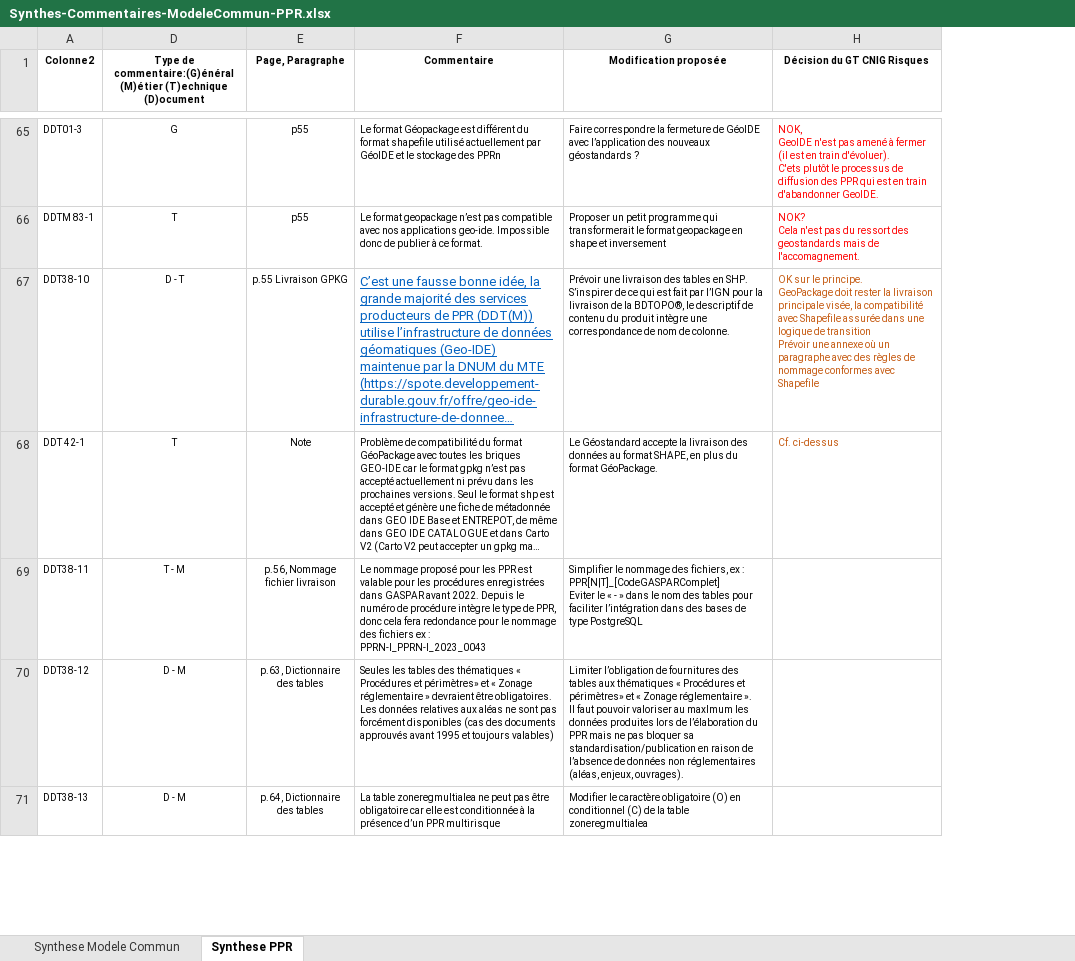
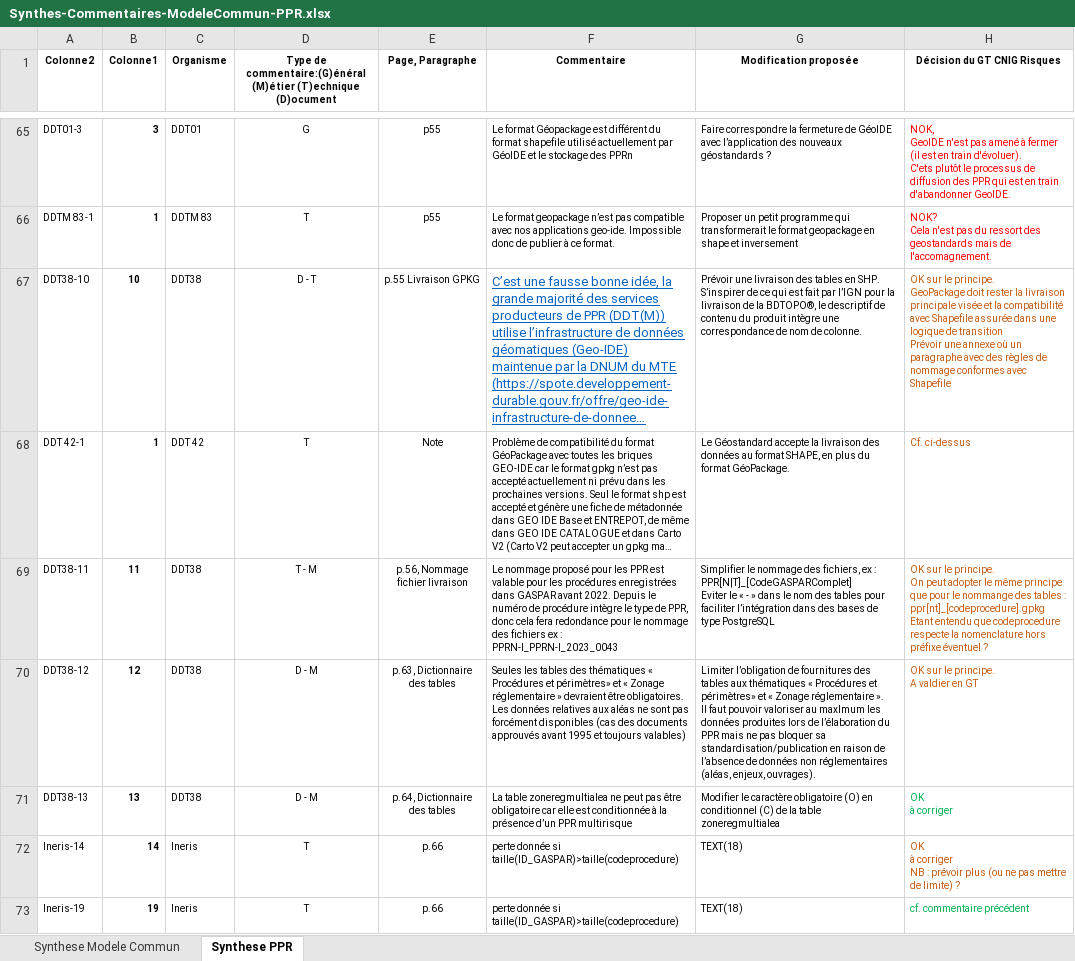
Before and after one commit to cnigfr/Geostandards-Risques, an Excel workbook: suivi/2024-05_06-Consultation-publique/Synthes-Commentaires-ModeleCommun-PPR.xlsx, sheet Synthese PPR, drawn as a sheet; only a part is shown, gaps mark what is left out; long unchanged cells end in …; values as stored, in another font and other column widths than the file's, no borders; table styles not drawn; ↵ is a line break in a cell; the diff covers the shown part only; the diff names each change by its address in the sheet, - before the commit and + after, or states it on an @@ line.

Commit message:
Ajout commentaires Ineris + tableau de synthèse complété

```diff
--- a/suivi/2024-05_06-Consultation-publique/Synthes-Commentaires-ModeleCommun-PPR.xlsx (sheet Synthese PPR)
+++ b/suivi/2024-05_06-Consultation-publique/Synthes-Commentaires-ModeleCommun-PPR.xlsx (sheet Synthese PPR)
@@ column B (Colonne1) unhidden, rows 65-71: 3 | 1 | 10 | 1 | 11 | 12 | 13 @@
@@ column C (Organisme) unhidden, rows 65-71: DDT01 | DDTM 83 | DDT38 | DDT 42 | DDT38 | DDT38 | DDT38 @@
-H67 (Décision du GT CNIG Risques): …livraison principale visée, la compatibilité…
+H67 (Décision du GT CNIG Risques): …livraison principale visée et la compatibilité…
-H69 (Décision du GT CNIG Risques): (empty)
+H69 (Décision du GT CNIG Risques): OK sur le principe. ↵ On peut adopter le même principe que pour le nommange des tables : ppr[nt]_[codeprocedure].gpkg ↵ Etant entendu que codeprocedure respecte la nomenclature hors préfixe éventuel ?
-H70 (Décision du GT CNIG Risques): (empty)
+H70 (Décision du GT CNIG Risques): OK sur le principe. ↵ A valdier en GT
-H71 (Décision du GT CNIG Risques): (empty)
+H71 (Décision du GT CNIG Risques): OK ↵ à corriger
+row 72: Ineris-14 | 14 | Ineris | T | p.66 | perte donnée si taille(ID_GASPAR)>taille(codeprocedure) | TEXT(18) | OK ↵ à corriger ↵ NB : prévoir plus (ou ne pas mettre de limite) ?
+row 73: Ineris-19 | 19 | Ineris | T | p.66 | perte donnée si taille(ID_GASPAR)>taille(codeprocedure) | TEXT(18) | cf. commentaire précédent
```
Also changed, not shown: 25 added rows and 41 edited cells elsewhere in this sheet, sheet Synthese Modele Commun, 2 other files.
